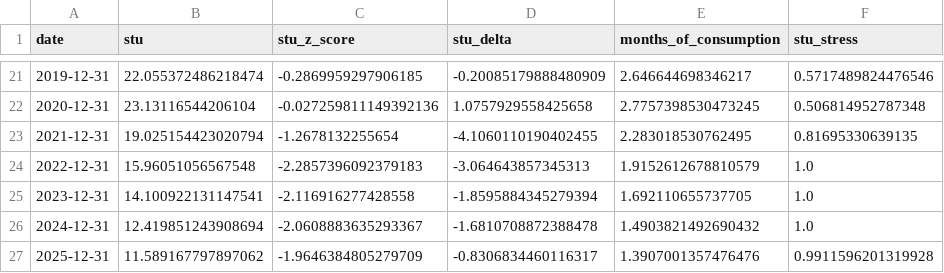
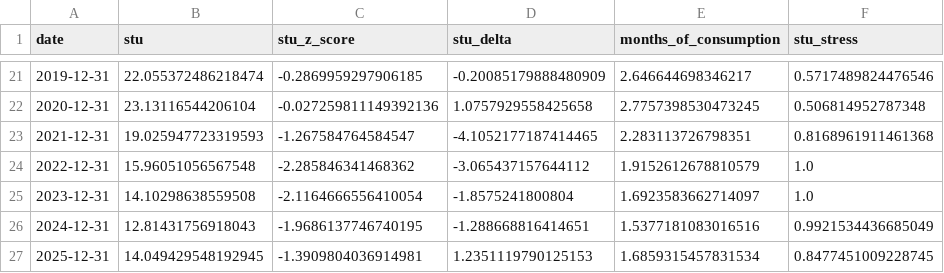
Before and after one commit to abhirajp97/greensignal, a CSV file: notebooks/coffee_backtests/data/stu_annual.csv, drawn as a sheet; only a part is shown, gaps mark what is left out.

```diff
--- a/notebooks/coffee_backtests/data/stu_annual.csv
+++ b/notebooks/coffee_backtests/data/stu_annual.csv
@@ -22,6 +22,6 @@ date,stu,stu_z_score,stu_delta,months_of_consumption,stu_stress
 2020-12-31,23.13116544206104,-0.027259811149392136,1.0757929558425658,2.7757398530473245,0.506814952787348
-2021-12-31,19.025154423020794,-1.2678132255654,-4.1060110190402455,2.283018530762495,0.81695330639135
-2022-12-31,15.96051056567548,-2.2857396092379183,-3.064643857345313,1.9152612678810579,1.0
-2023-12-31,14.100922131147541,-2.116916277428558,-1.8595884345279394,1.692110655737705,1.0
-2024-12-31,12.419851243908694,-2.0608883635293367,-1.6810708872388478,1.4903821492690432,1.0
-2025-12-31,11.589167797897062,-1.9646384805279709,-0.8306834460116317,1.3907001357476476,0.9911596201319928
+2021-12-31,19.025947723319593,-1.267584764584547,-4.1052177187414465,2.283113726798351,0.8168961911461368
+2022-12-31,15.96051056567548,-2.285846341468362,-3.065437157644112,1.9152612678810579,1.0
+2023-12-31,14.10298638559508,-2.1164666556410054,-1.8575241800804,1.6923583662714097,1.0
+2024-12-31,12.81431756918043,-1.9686137746740195,-1.288668816414651,1.5377181083016516,0.9921534436685049
+2025-12-31,14.049429548192945,-1.3909804036914981,1.2351119790125153,1.6859315457831534,0.8477451009228745
```
Also changed, not shown: notebooks/coffee_backtests/data/stu_monthly.csv, notebooks/coffee_backtests/data/stu_wmt_vintage.csv, 8 other files.
